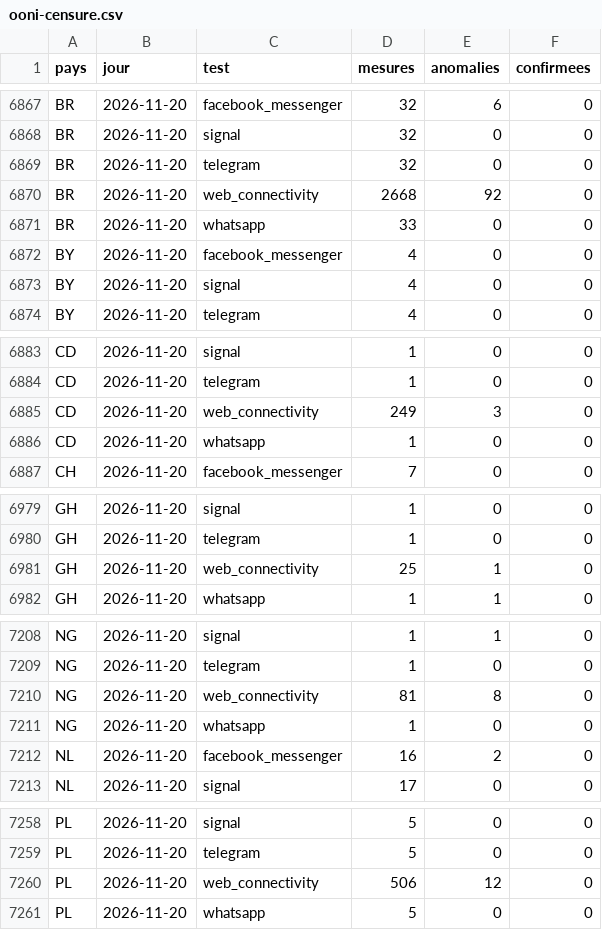
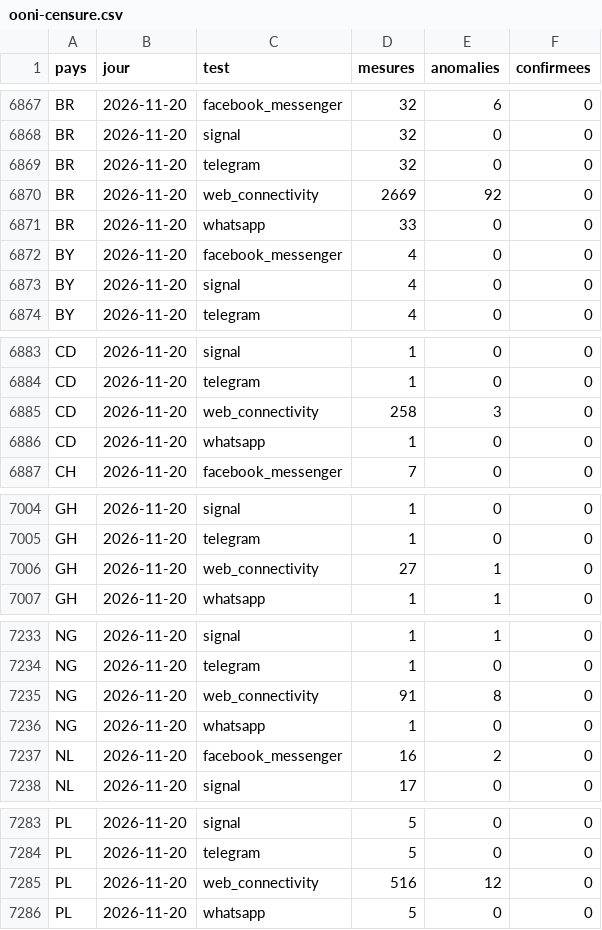
Before and after one commit to salimbenfarhat/metac-bot-template, a CSV file: registre/ooni-censure.csv, drawn as a sheet; only a part is shown, gaps mark what is left out; the diff covers the shown part only.

```diff
--- a/registre/ooni-censure.csv
+++ b/registre/ooni-censure.csv
@@ -6869,3 +6869,3 @@ BR,2026-11-20,signal,32,0,0
 BR,2026-11-20,telegram,32,0,0
-BR,2026-11-20,web_connectivity,2668,92,0
+BR,2026-11-20,web_connectivity,2669,92,0
 BR,2026-11-20,whatsapp,33,0,0
@@ -6884,3 +6884,3 @@ CD,2026-11-20,signal,1,0,0
 CD,2026-11-20,telegram,1,0,0
-CD,2026-11-20,web_connectivity,249,3,0
+CD,2026-11-20,web_connectivity,258,3,0
 CD,2026-11-20,whatsapp,1,0,0
@@ -6980,3 +7005,3 @@ GH,2026-11-20,signal,1,0,0
 GH,2026-11-20,telegram,1,0,0
-GH,2026-11-20,web_connectivity,25,1,0
+GH,2026-11-20,web_connectivity,27,1,0
 GH,2026-11-20,whatsapp,1,1,0
@@ -7209,3 +7234,3 @@ NG,2026-11-20,signal,1,1,0
 NG,2026-11-20,telegram,1,0,0
-NG,2026-11-20,web_connectivity,81,8,0
+NG,2026-11-20,web_connectivity,91,8,0
 NG,2026-11-20,whatsapp,1,0,0
@@ -7259,3 +7284,3 @@ PL,2026-11-20,signal,5,0,0
 PL,2026-11-20,telegram,5,0,0
-PL,2026-11-20,web_connectivity,506,12,0
+PL,2026-11-20,web_connectivity,516,12,0
 PL,2026-11-20,whatsapp,5,0,0
```
Also changed, not shown: 25 added rows and 9 edited cells elsewhere in this file.
